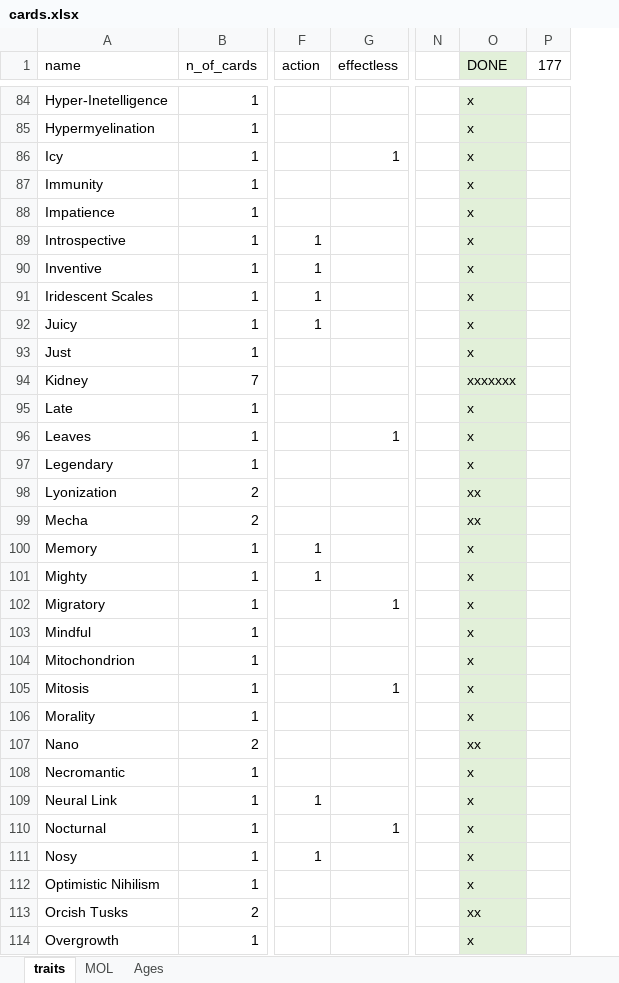
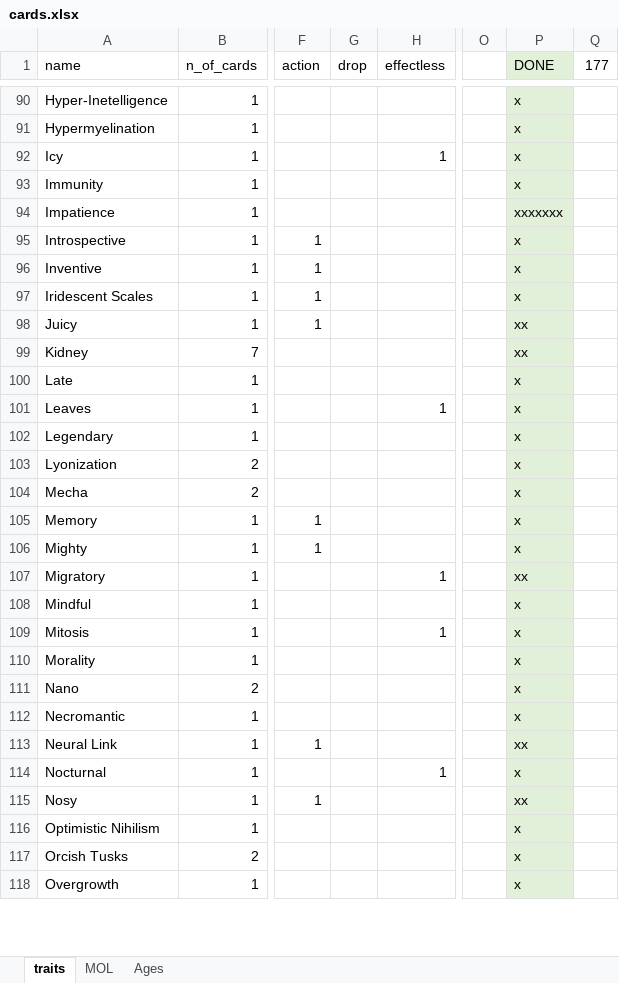
Before and after one commit to azabicki/DoomPy, an Excel workbook: DoomPy/cards.xlsx, sheet traits, drawn as a sheet; only a part is shown, gaps mark what is left out; values as stored, in another font and other column widths than the file's, no borders; addresses are those after the commit; the diff covers the shown part only; the diff names each change by its address in the sheet, - before the commit and + after, or states it on an @@ line.

```diff
--- a/DoomPy/cards.xlsx (sheet traits)
+++ b/DoomPy/cards.xlsx (sheet traits)
+column G (drop), empty
-P94 (DONE): x
+P94 (DONE): xxxxxxx
-P98 (DONE): x
+P98 (DONE): xx
@@ row 93 moved to row 9: Just @@
-P99 (DONE): xxxxxxx
+P99 (DONE): xx
-P103:P104 (DONE): xx
+P103:P104 (DONE): x
-P107 (DONE): x
+P107 (DONE): xx
@@ row 104 moved to row 10: Mitochondrion @@
-P111 (DONE): xx
+P111 (DONE): x
-P113 (DONE): x
+P113 (DONE): xx
-P115 (DONE): x
+P115 (DONE): xx
-P117 (DONE): xx
+P117 (DONE): x
```
Also changed, not shown: 2 added rows, 2 removed rows, 9 moved rows and 31 edited cells elsewhere in this sheet, sheet Ages, formulas that keep their value.
